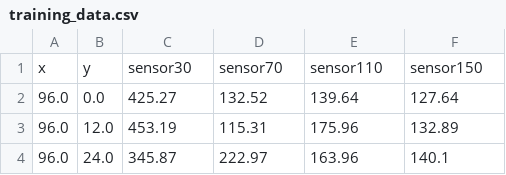
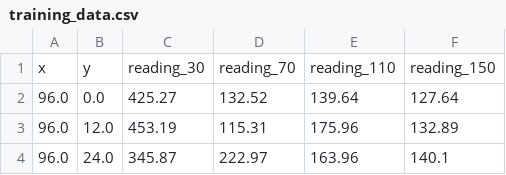
Before and after one commit to hunterowens/digifab_project, a CSV file: reporter/training_data.csv, drawn as a sheet; only a part is shown.

Commit message:
a set of initial predictions on subset of dataset

```diff
--- a/reporter/training_data.csv
+++ b/reporter/training_data.csv
@@ -1,2 +1,2 @@
-x,y,sensor30,sensor70,sensor110,sensor150
+x,y,reading_30,reading_70,reading_110,reading_150
 96.0,0.0,425.27, 132.52, 139.64, 127.64
```
Also changed, not shown: 1 other file.
